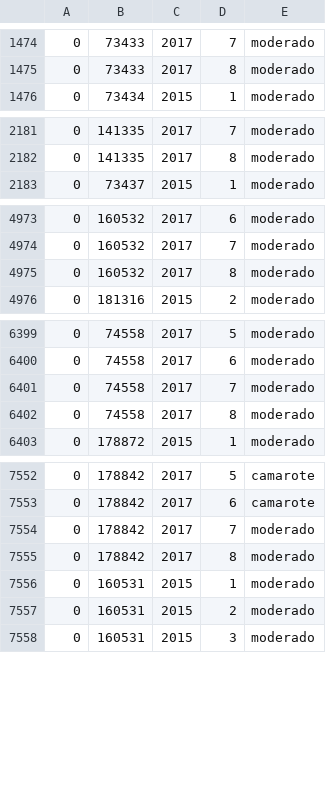
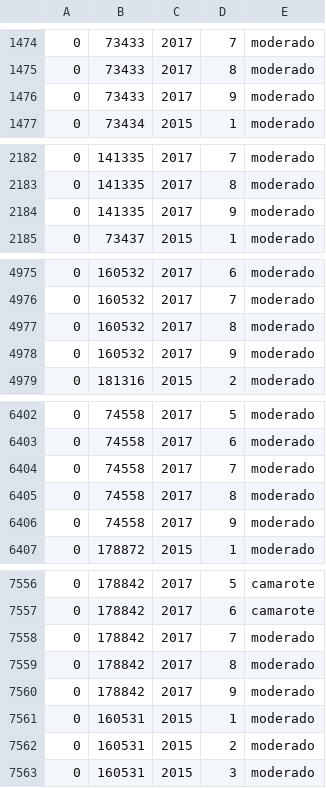
Before and after one commit to italo-batista/vidinha-de-balada, a CSV file: data/dados_gerados/tabela_selos_cota.csv, drawn as a sheet; only a part is shown, gaps mark what is left out; the diff covers the shown part only; the diff names each change by its address in the sheet, - before the commit and + after, or states it on an @@ line.

```diff
--- a/data/dados_gerados/tabela_selos_cota.csv
+++ b/data/dados_gerados/tabela_selos_cota.csv
+row 1476: 0 | 73433 | 2017 | 9 | moderado
+row 2184: 0 | 141335 | 2017 | 9 | moderado
+row 4978: 0 | 160532 | 2017 | 9 | moderado
+row 6406: 0 | 74558 | 2017 | 9 | moderado
+row 7560: 0 | 178842 | 2017 | 9 | moderado
```
Also changed, not shown: 6 added rows and 36 edited cells elsewhere in this file, data/dados_gerados/tabela_info_deputados.csv, 4 other files.
